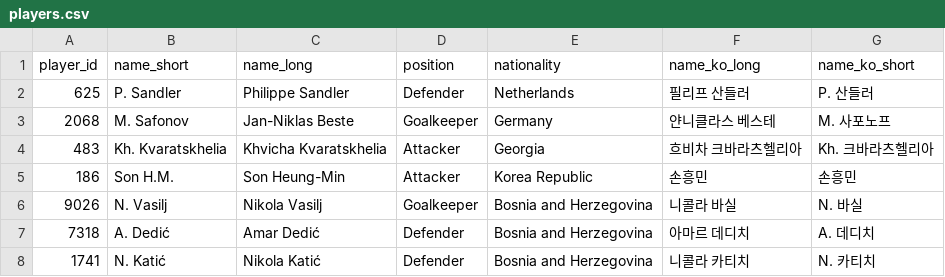
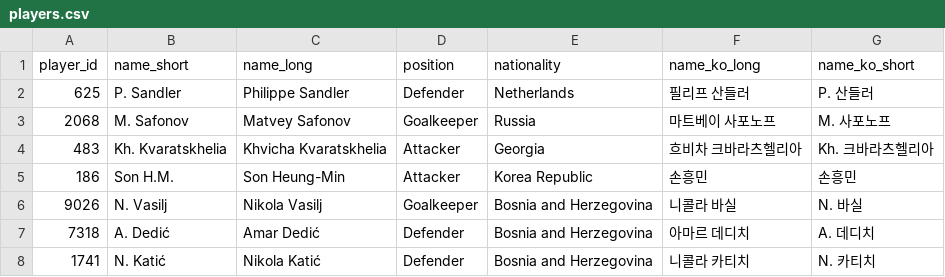
Before and after one commit to bgh1234554/football-obs-backend, a CSV file: src/main/resources/data/players.csv, drawn as a sheet; only a part is shown.

```diff
--- a/src/main/resources/data/players.csv
+++ b/src/main/resources/data/players.csv
@@ -2,3 +2,3 @@
 625,P. Sandler,Philippe Sandler,Defender,Netherlands,필리프 산들러,P. 산들러
-2068,M. Safonov,Jan-Niklas Beste,Goalkeeper,Germany,얀니클라스 베스테,M. 사포노프
+2068,M. Safonov,Matvey Safonov,Goalkeeper,Russia,마트베이 사포노프,M. 사포노프
 483,Kh. Kvaratskhelia,Khvicha Kvaratskhelia,Attacker,Georgia,흐비차 크바라츠헬리아,Kh. 크바라츠헬리아
```
Also changed, not shown: src/main/resources/data/teams.csv.
